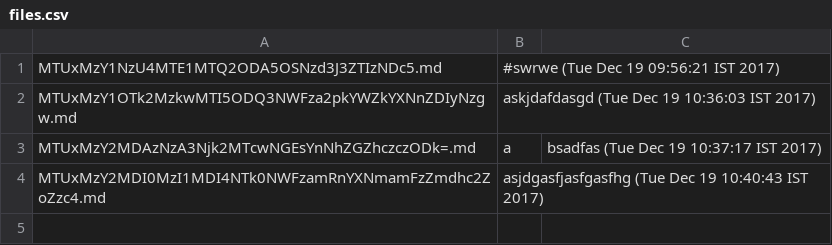
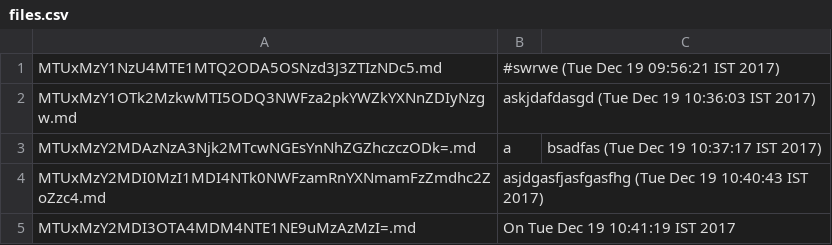
Before and after one commit to junaid1460/logs, a CSV file: files/files.csv, drawn as a sheet; the diff names each change by its address in the sheet, - before the commit and + after, or states it on an @@ line.

```diff
--- a/files/files.csv
+++ b/files/files.csv
+row 5: MTUxMzY2MDI3OTA4MDM4NTE1NE9uMzAzMzI=.md | On Tue Dec 19 10:41:19 IST 2017
```
Also changed, not shown: 1 other file.
